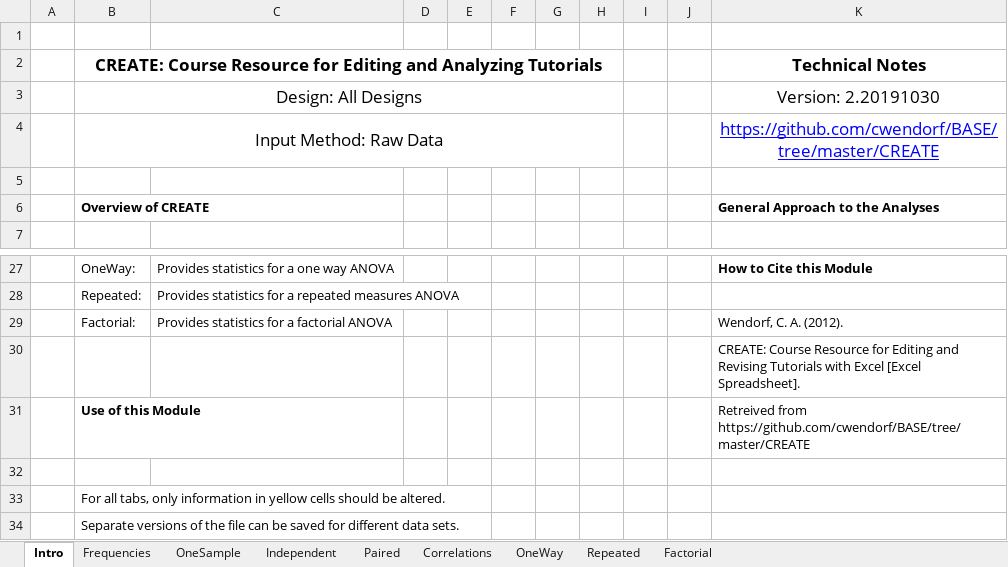
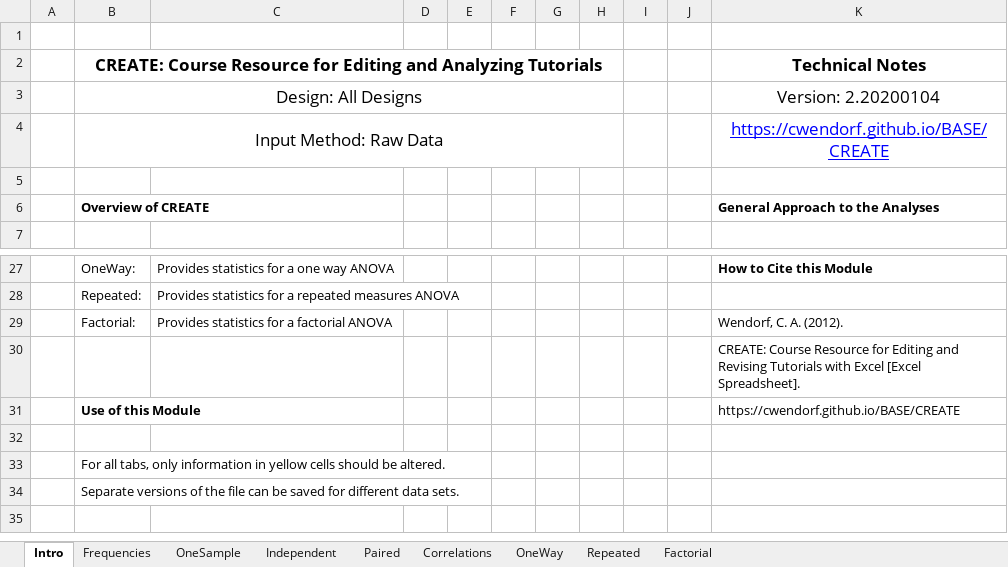
Before and after one commit to cwendorf/BASE, an Excel workbook: CREATE/CREATE(D)-AllDesigns.xlsx, sheet Intro, drawn as a sheet; only a part is shown, gaps mark what is left out; values as stored, in another font and other column widths than the file's, no borders; the diff names each change by its address in the sheet, - before the commit and + after, or states it on an @@ line.

```diff
--- a/CREATE/CREATE(D)-AllDesigns.xlsx (sheet Intro)
+++ b/CREATE/CREATE(D)-AllDesigns.xlsx (sheet Intro)
-K3: Version: 2.20191030
+K3: Version: 2.20200104
-K4: https://github.com/cwendorf/BASE/tree/master/CREATE
+K4: https://cwendorf.github.io/BASE/CREATE
-K31: Retreived from https://github.com/cwendorf/BASE/tree/master/CREATE
+K31: https://cwendorf.github.io/BASE/CREATE
```
Also changed, not shown: ARISE/ARISE(D)-OneWay-Wendorf.xlsx, ARISE/ARISE(D)-Repeated-Wendorf.xlsx, 5 other files.
